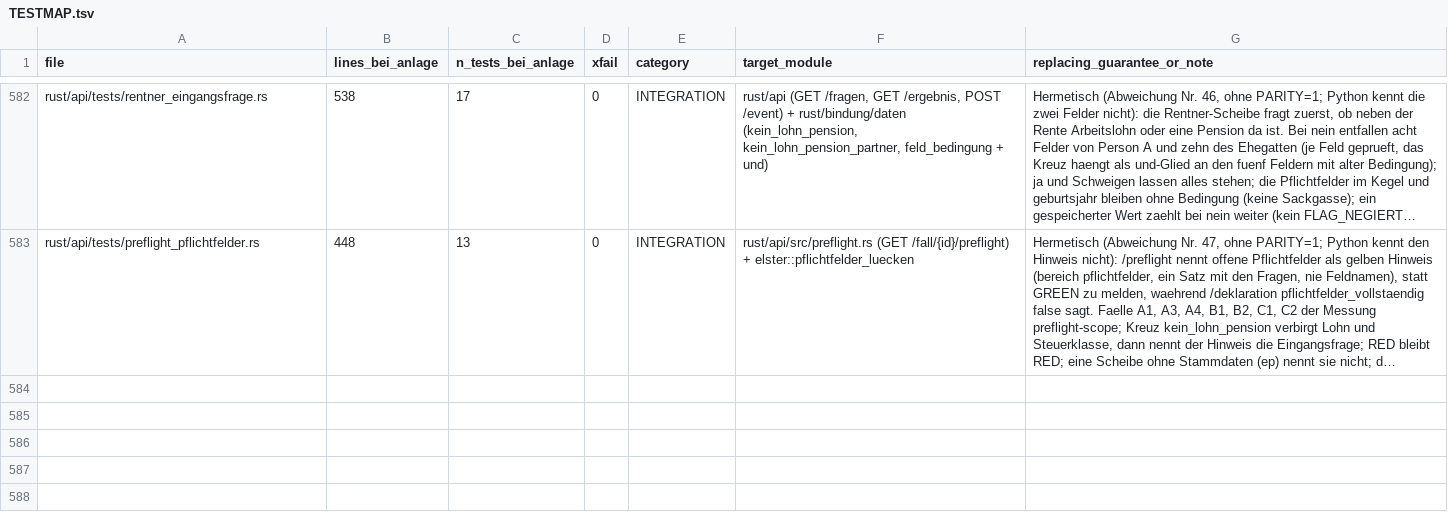
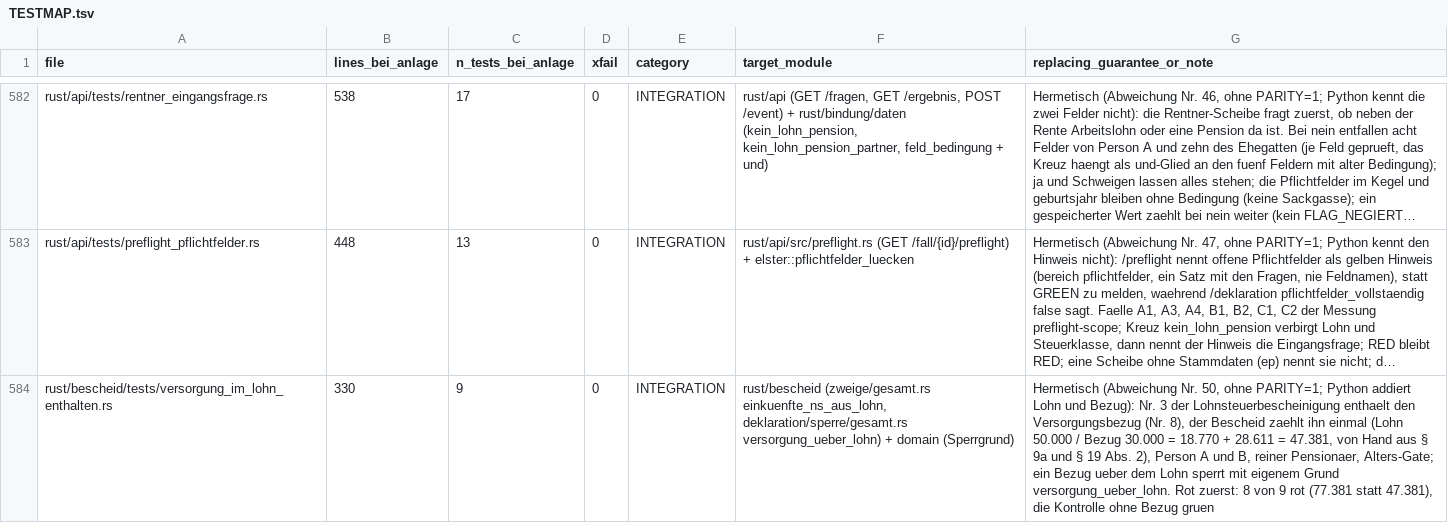
Before and after one commit to juliuswiener/taxgraph, a TSV file: rust/TESTMAP.tsv, drawn as a sheet; only a part is shown, gaps mark what is left out; long unchanged cells end in …; the diff names each change by its address in the sheet, - before the commit and + after, or states it on an @@ line.

Commit message:
test(versorgung): Bezug steckt im Bruttoarbeitslohn, Bescheid zaehlt einmal (rot, 8 von 9, Nr. 50)

```diff
--- a/rust/TESTMAP.tsv
+++ b/rust/TESTMAP.tsv
+row 584: rust/bescheid/tests/versorgung_im_lohn_enthalten.rs | 330 | 9 | 0 | INTEGRATION | rust/bescheid (zweige/gesamt.rs einkuenfte_ns_aus_lohn, deklaration/sperre/gesamt.rs versorgung_ueber_lohn) + domain (Sperrgrund) | Hermetisch (Abweichung Nr. 50, ohne PARITY=1; Python addiert Lohn und Bezug): Nr. 3 der Lohnsteuerbescheinigung enthaelt den Versorgungsbezug (Nr. 8), der Bescheid zaehlt ihn einmal (Lohn 50.000 / Bezug 30.000 = 18.770 + 28.611 = 47.381, von Hand aus § 9a und § 19 Abs. 2), Person A und B, reiner Pensionaer, Alters-Gate; ein Bezug ueber dem Lohn sperrt mit eigenem Grund versorgung_ueber_lohn. Rot zuerst: 8 von 9 rot (77.381 statt 47.381), die Kontrolle ohne Bezug gruen
```
Also changed, not shown: 1 other file.
